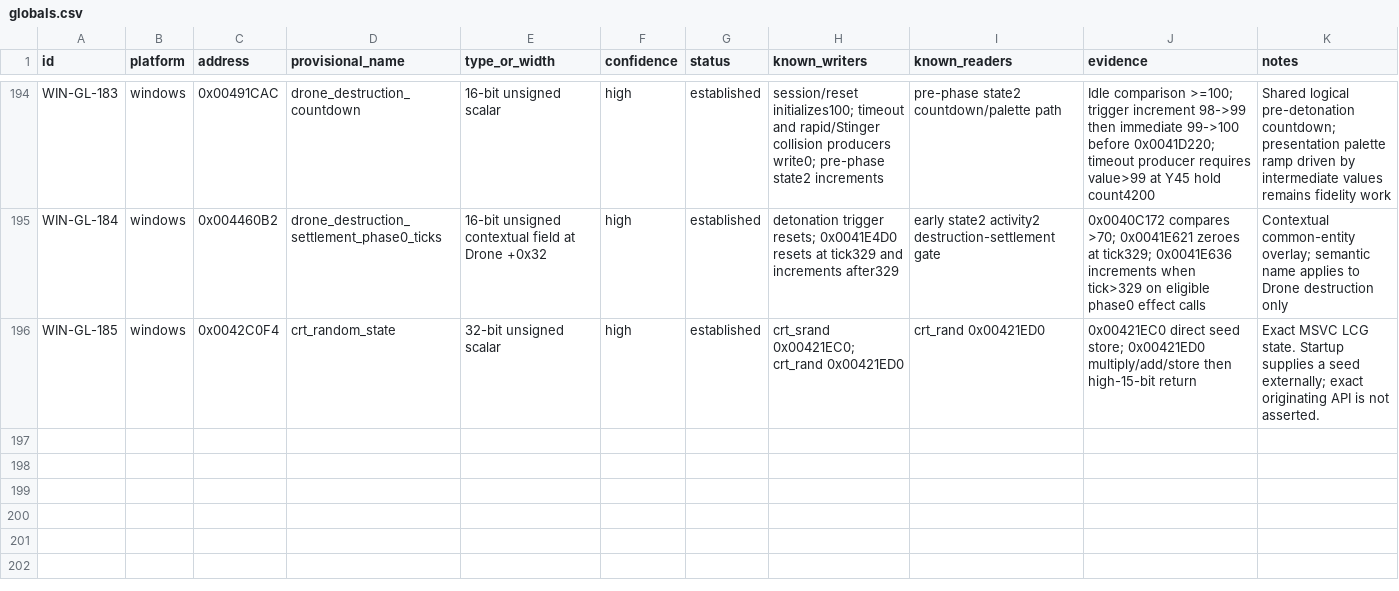
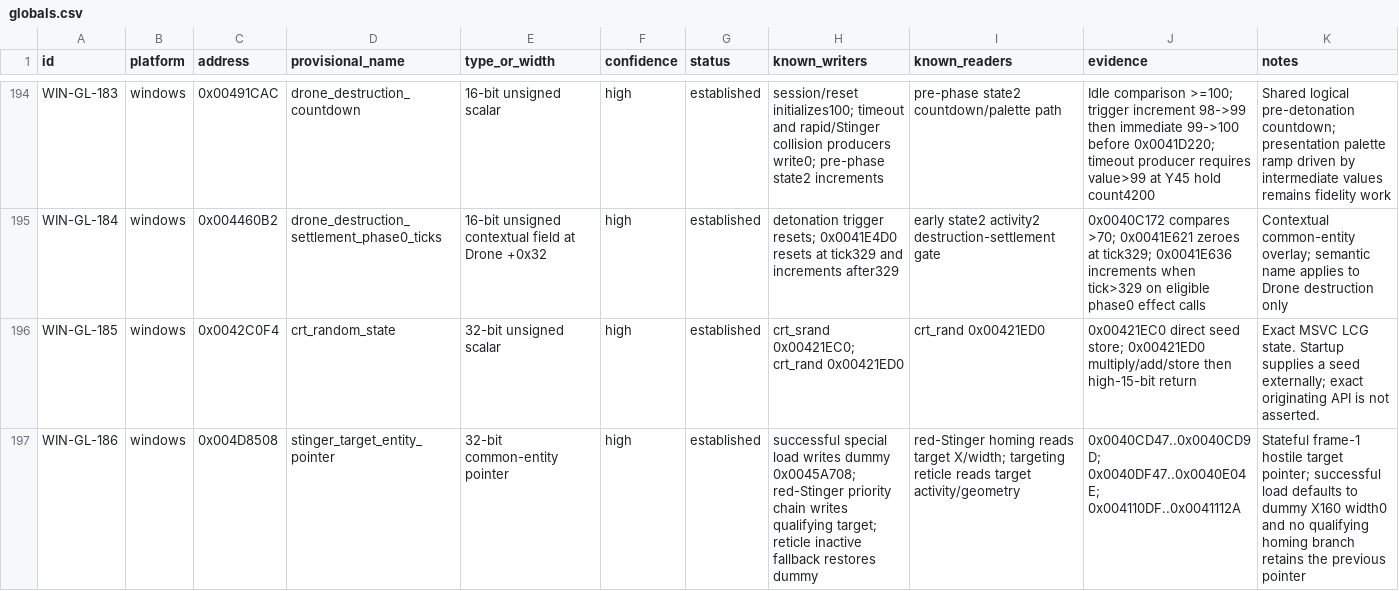
Before and after one commit to adamjvr/Drone, a CSV file: reverse/ledger/globals.csv, drawn as a sheet; only a part is shown, gaps mark what is left out.

```diff
--- a/reverse/ledger/globals.csv
+++ b/reverse/ledger/globals.csv
@@ -196 +196,2 @@ WIN-GL-184,windows,0x004460B2,drone_destruction_settlement_phase0_ticks,16-bit u
 WIN-GL-185,windows,0x0042C0F4,crt_random_state,32-bit unsigned scalar,high,established,crt_srand 0x00421EC0; crt_rand 0x00421ED0,crt_rand 0x00421ED0,0x00421EC0 direct seed store; 0x00421ED0 multiply/add/store then high-15-bit return,Exact MSVC LCG state. Startup supplies a seed externally; exact originating API is not asserted.
+WIN-GL-186,windows,0x004D8508,stinger_target_entity_pointer,32-bit common-entity pointer,high,established,successful special load writes dummy 0x0045A708; red-Stinger priority chain writes qualifying target; reticle inactive fallback restores dummy,red-Stinger homing reads target X/width; targeting reticle reads target activity/geometry,0x0040CD47..0x0040CD9D; 0x0040DF47..0x0040E04E; 0x004110DF..0x0041112A,Stateful frame-1 hostile target pointer; successful load defaults to dummy X160 width0 and no qualifying homing branch retains the previous pointer
```
Also changed, not shown: reverse/ledger/findings.csv, reverse/windows/global_map.csv, 17 other files.
